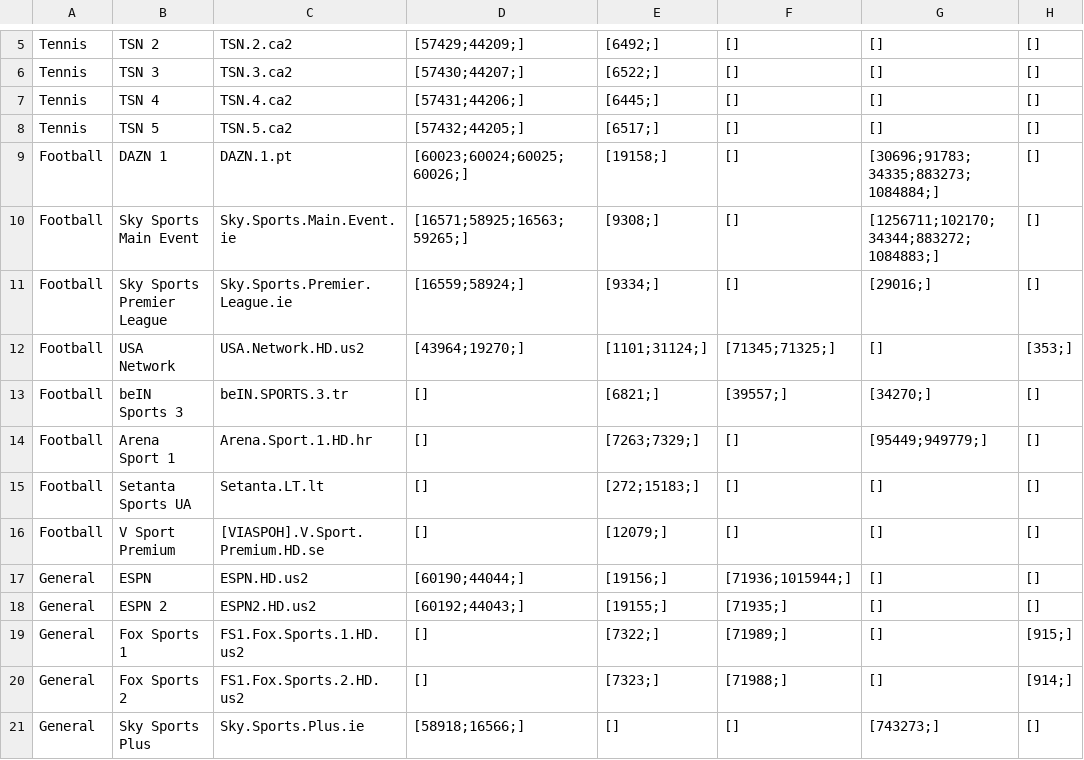
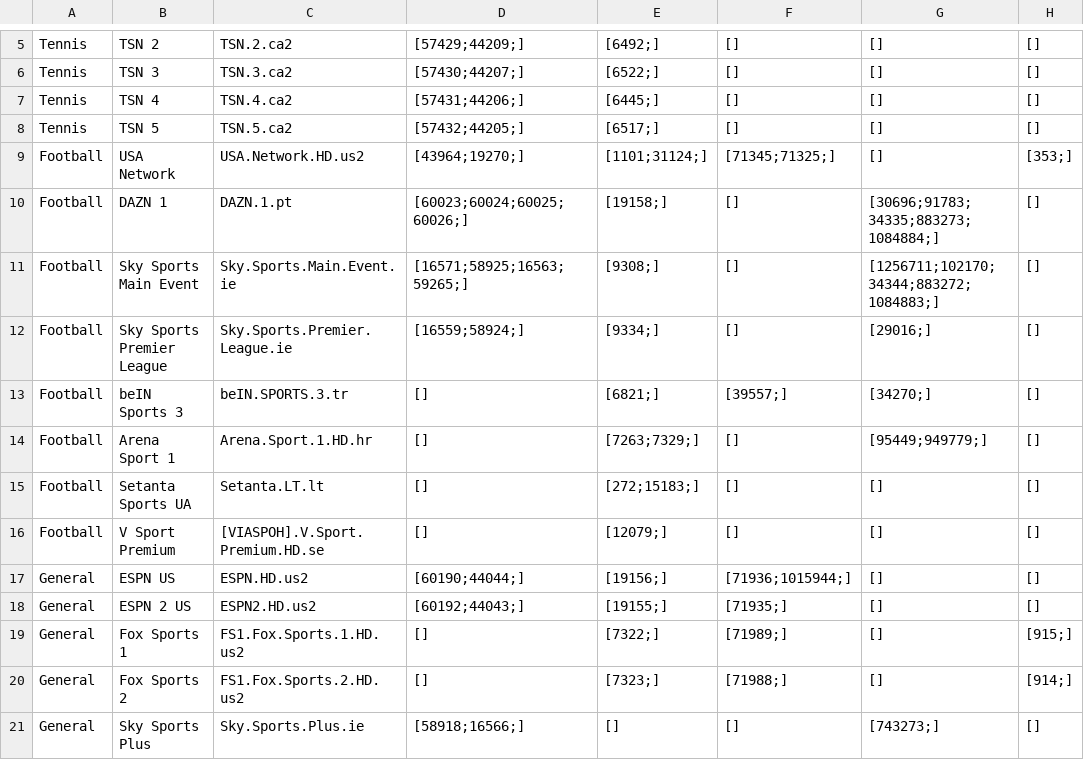
Before and after one commit to lamtung16/HashFunction, a CSV file: channels.csv, drawn as a sheet; only a part is shown, gaps mark what is left out; the diff names each change by its address in the sheet, - before the commit and + after, or states it on an @@ line.

```diff
--- a/channels.csv
+++ b/channels.csv
@@ row 12 moved to row 9: Football @@
-B17: ESPN
+B17: ESPN US
-B18: ESPN 2
+B18: ESPN 2 US
```
Also changed, not shown: 2 other files.
